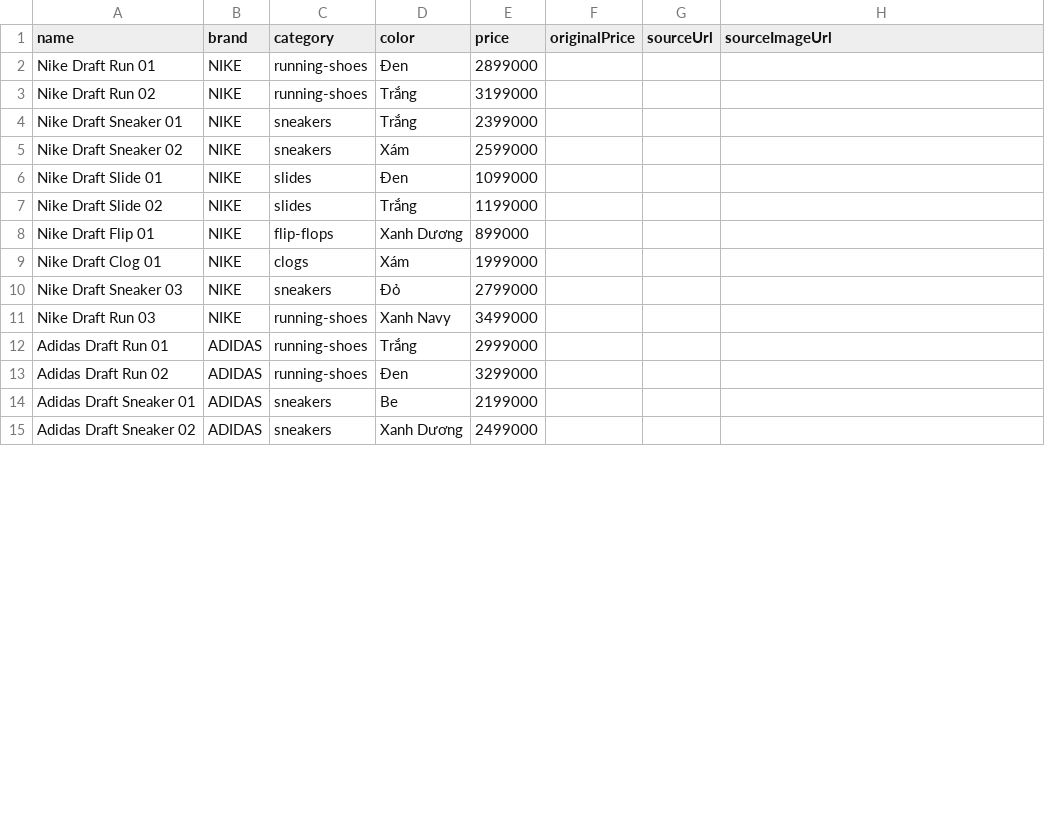
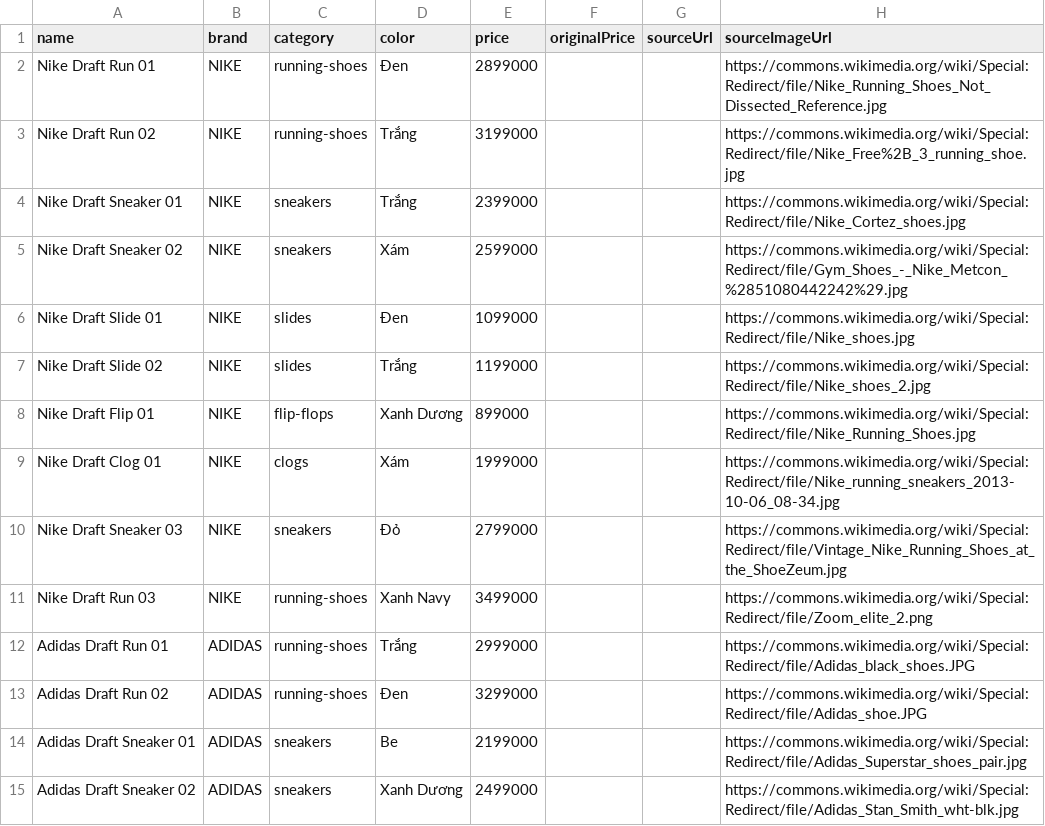
Before and after one commit to TanTran161024/nuxt-next-ecommerce-comparison, a CSV file: shared-data/manual-products-template.csv, drawn as a sheet; only a part is shown; the diff covers the shown part only.

Commit message:
data: add manual image source links

```diff
--- a/shared-data/manual-products-template.csv
+++ b/shared-data/manual-products-template.csv
@@ -1,15 +1,15 @@
 name,brand,category,color,price,originalPrice,sourceUrl,sourceImageUrl
-Nike Draft Run 01,NIKE,running-shoes,Đen,2899000,,,
-Nike Draft Run 02,NIKE,running-shoes,Trắng,3199000,,,
-Nike Draft Sneaker 01,NIKE,sneakers,Trắng,2399000,,,
-Nike Draft Sneaker 02,NIKE,sneakers,Xám,2599000,,,
-Nike Draft Slide 01,NIKE,slides,Đen,1099000,,,
-Nike Draft Slide 02,NIKE,slides,Trắng,1199000,,,
-Nike Draft Flip 01,NIKE,flip-flops,Xanh Dương,899000,,,
-Nike Draft Clog 01,NIKE,clogs,Xám,1999000,,,
-Nike Draft Sneaker 03,NIKE,sneakers,Đỏ,2799000,,,
-Nike Draft Run 03,NIKE,running-shoes,Xanh Navy,3499000,,,
-Adidas Draft Run 01,ADIDAS,running-shoes,Trắng,2999000,,,
-Adidas Draft Run 02,ADIDAS,running-shoes,Đen,3299000,,,
-Adidas Draft Sneaker 01,ADIDAS,sneakers,Be,2199000,,,
-Adidas Draft Sneaker 02,ADIDAS,sneakers,Xanh Dương,2499000,,,
+Nike Draft Run 01,NIKE,running-shoes,Đen,2899000,,,https://commons.wikimedia.org/wiki/Special:Redirect/file/Nike_Running_Shoes_Not_Dissected_Reference.jpg
+Nike Draft Run 02,NIKE,running-shoes,Trắng,3199000,,,https://commons.wikimedia.org/wiki/Special:Redirect/file/Nike_Free%2B_3_running_shoe.jpg
+Nike Draft Sneaker 01,NIKE,sneakers,Trắng,2399000,,,https://commons.wikimedia.org/wiki/Special:Redirect/file/Nike_Cortez_shoes.jpg
+Nike Draft Sneaker 02,NIKE,sneakers,Xám,2599000,,,https://commons.wikimedia.org/wiki/Special:Redirect/file/Gym_Shoes_-_Nike_Metcon_%2851080442242%29.jpg
+Nike Draft Slide 01,NIKE,slides,Đen,1099000,,,https://commons.wikimedia.org/wiki/Special:Redirect/file/Nike_shoes.jpg
+Nike Draft Slide 02,NIKE,slides,Trắng,1199000,,,https://commons.wikimedia.org/wiki/Special:Redirect/file/Nike_shoes_2.jpg
+Nike Draft Flip 01,NIKE,flip-flops,Xanh Dương,899000,,,https://commons.wikimedia.org/wiki/Special:Redirect/file/Nike_Running_Shoes.jpg
+Nike Draft Clog 01,NIKE,clogs,Xám,1999000,,,https://commons.wikimedia.org/wiki/Special:Redirect/file/Nike_running_sneakers_2013-10-06_08-34.jpg
+Nike Draft Sneaker 03,NIKE,sneakers,Đỏ,2799000,,,https://commons.wikimedia.org/wiki/Special:Redirect/file/Vintage_Nike_Running_Shoes_at_the_ShoeZeum.jpg
+Nike Draft Run 03,NIKE,running-shoes,Xanh Navy,3499000,,,https://commons.wikimedia.org/wiki/Special:Redirect/file/Zoom_elite_2.png
+Adidas Draft Run 01,ADIDAS,running-shoes,Trắng,2999000,,,https://commons.wikimedia.org/wiki/Special:Redirect/file/Adidas_black_shoes.JPG
+Adidas Draft Run 02,ADIDAS,running-shoes,Đen,3299000,,,https://commons.wikimedia.org/wiki/Special:Redirect/file/Adidas_shoe.JPG
+Adidas Draft Sneaker 01,ADIDAS,sneakers,Be,2199000,,,https://commons.wikimedia.org/wiki/Special:Redirect/file/Adidas_Superstar_shoes_pair.jpg
+Adidas Draft Sneaker 02,ADIDAS,sneakers,Xanh Dương,2499000,,,https://commons.wikimedia.org/wiki/Special:Redirect/file/Adidas_Stan_Smith_wht-blk.jpg
```
Also changed, not shown: 36 edited cells elsewhere in this file, 1 other file.
